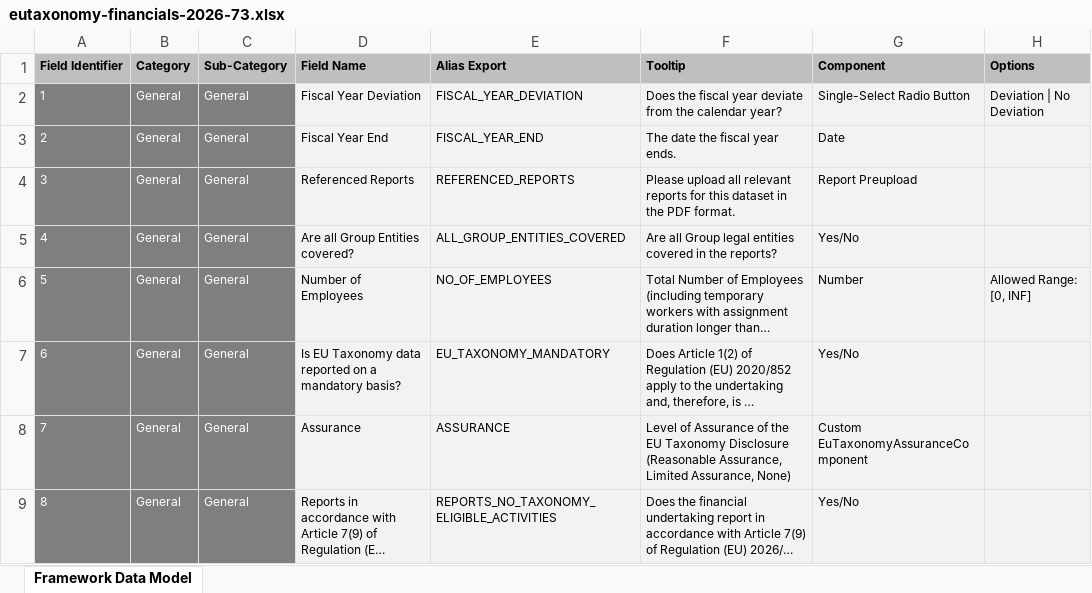
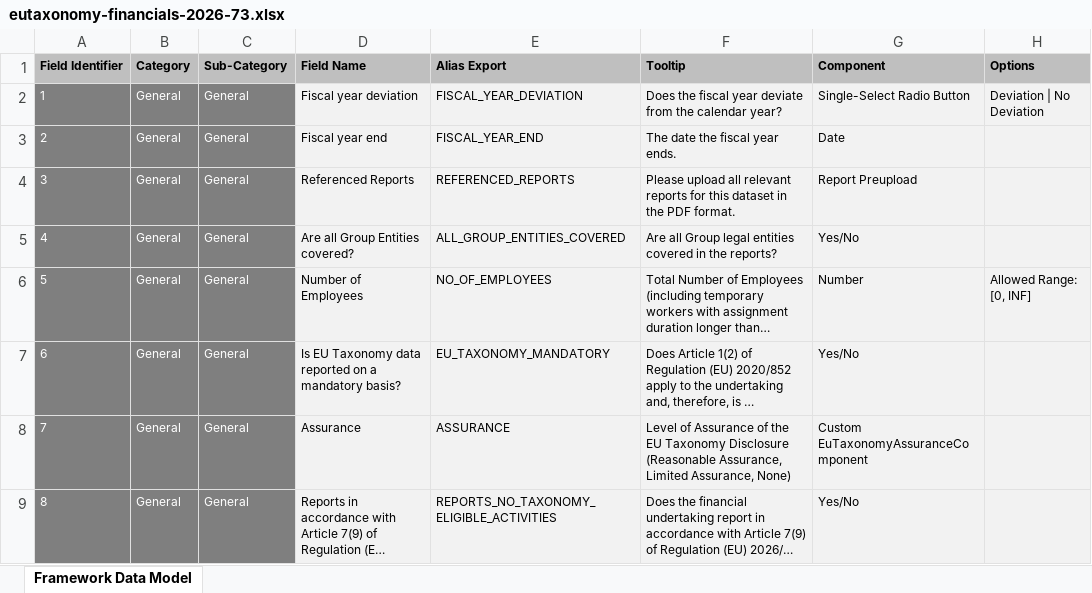
Before and after one commit to d-fine/Dataland, an Excel workbook: dataland-framework-toolbox/inputs/eutaxonomy-financials-2026-73/eutaxonomy-financials-2026-73.xlsx, sheet Framework Data Model, drawn as a sheet; only a part is shown; long unchanged cells end in …; values as stored, in another font and other column widths than the file's, no borders; the diff names each change by its address in the sheet, - before the commit and + after, or states it on an @@ line.

```diff
--- a/dataland-framework-toolbox/inputs/eutaxonomy-financials-2026-73/eutaxonomy-financials-2026-73.xlsx (sheet Framework Data Model)
+++ b/dataland-framework-toolbox/inputs/eutaxonomy-financials-2026-73/eutaxonomy-financials-2026-73.xlsx (sheet Framework Data Model)
-D2 (Field Name): Fiscal Year Deviation
+D2 (Field Name): Fiscal year deviation
-D3 (Field Name): Fiscal Year End
+D3 (Field Name): Fiscal year end
```
Also changed, not shown: dataland-framework-toolbox/inputs/eu-taxonomy-financials/eu-taxonomy-financials.xlsx, dataland-framework-toolbox/inputs/euTaxonomyNonFinancials/EutaxonomyNonFinancials.xlsx, 32 other files.
